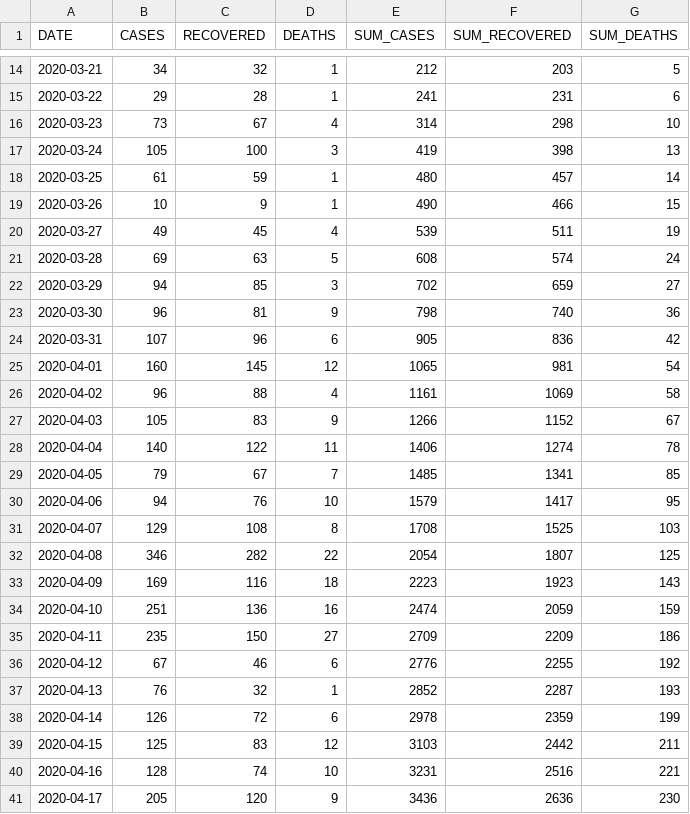
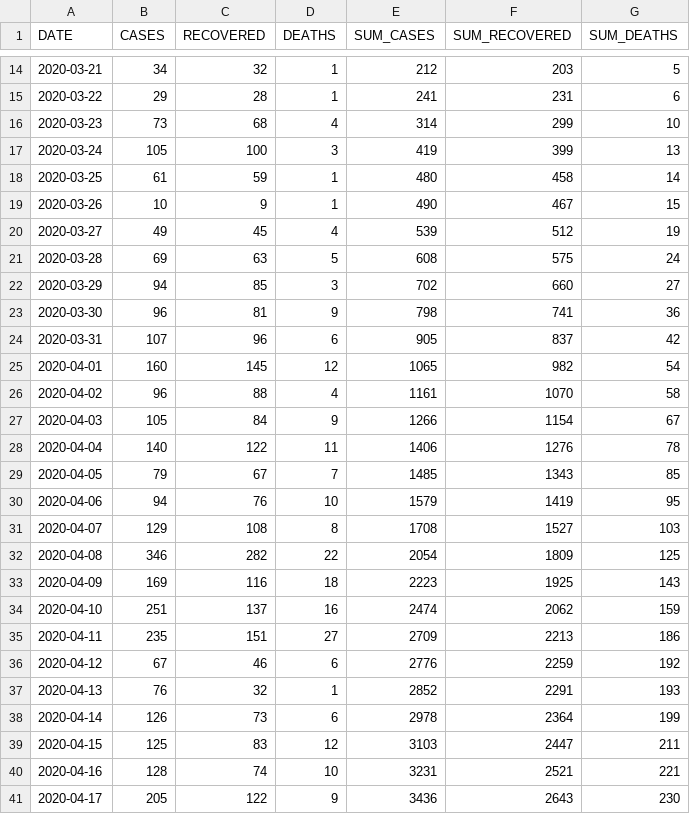
Before and after one commit to yammadev/col-covid-19, a CSV file: data/csv/timeline.csv, drawn as a sheet; only a part is shown, gaps mark what is left out; the diff covers the shown part only.

Commit message:
Data updated 23-05-2020 19:47

```diff
--- a/data/csv/timeline.csv
+++ b/data/csv/timeline.csv
@@ -15,27 +15,27 @@ DATE,CASES,RECOVERED,DEATHS,SUM_CASES,SUM_RECOVERED,SUM_DEATHS
 2020-03-22,29,28,1,241,231,6
-2020-03-23,73,67,4,314,298,10
-2020-03-24,105,100,3,419,398,13
-2020-03-25,61,59,1,480,457,14
-2020-03-26,10,9,1,490,466,15
-2020-03-27,49,45,4,539,511,19
-2020-03-28,69,63,5,608,574,24
-2020-03-29,94,85,3,702,659,27
-2020-03-30,96,81,9,798,740,36
-2020-03-31,107,96,6,905,836,42
-2020-04-01,160,145,12,1065,981,54
-2020-04-02,96,88,4,1161,1069,58
-2020-04-03,105,83,9,1266,1152,67
-2020-04-04,140,122,11,1406,1274,78
-2020-04-05,79,67,7,1485,1341,85
-2020-04-06,94,76,10,1579,1417,95
-2020-04-07,129,108,8,1708,1525,103
-2020-04-08,346,282,22,2054,1807,125
-2020-04-09,169,116,18,2223,1923,143
-2020-04-10,251,136,16,2474,2059,159
-2020-04-11,235,150,27,2709,2209,186
-2020-04-12,67,46,6,2776,2255,192
-2020-04-13,76,32,1,2852,2287,193
-2020-04-14,126,72,6,2978,2359,199
-2020-04-15,125,83,12,3103,2442,211
-2020-04-16,128,74,10,3231,2516,221
-2020-04-17,205,120,9,3436,2636,230
+2020-03-23,73,68,4,314,299,10
+2020-03-24,105,100,3,419,399,13
+2020-03-25,61,59,1,480,458,14
+2020-03-26,10,9,1,490,467,15
+2020-03-27,49,45,4,539,512,19
+2020-03-28,69,63,5,608,575,24
+2020-03-29,94,85,3,702,660,27
+2020-03-30,96,81,9,798,741,36
+2020-03-31,107,96,6,905,837,42
+2020-04-01,160,145,12,1065,982,54
+2020-04-02,96,88,4,1161,1070,58
+2020-04-03,105,84,9,1266,1154,67
+2020-04-04,140,122,11,1406,1276,78
+2020-04-05,79,67,7,1485,1343,85
+2020-04-06,94,76,10,1579,1419,95
+2020-04-07,129,108,8,1708,1527,103
+2020-04-08,346,282,22,2054,1809,125
+2020-04-09,169,116,18,2223,1925,143
+2020-04-10,251,137,16,2474,2062,159
+2020-04-11,235,151,27,2709,2213,186
+2020-04-12,67,46,6,2776,2259,192
+2020-04-13,76,32,1,2852,2291,193
+2020-04-14,126,73,6,2978,2364,199
+2020-04-15,125,83,12,3103,2447,211
+2020-04-16,128,74,10,3231,2521,221
+2020-04-17,205,122,9,3436,2643,230
```
Also changed, not shown: 1 added row and 84 edited cells elsewhere in this file, data/csv/cases_per_origin.csv, data/csv/samples.csv, 25 other files.
